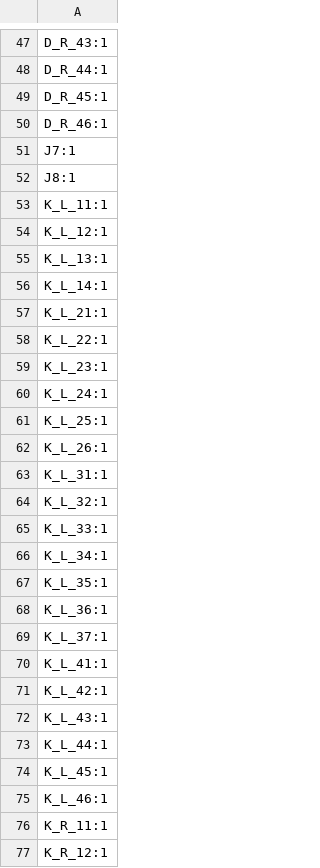
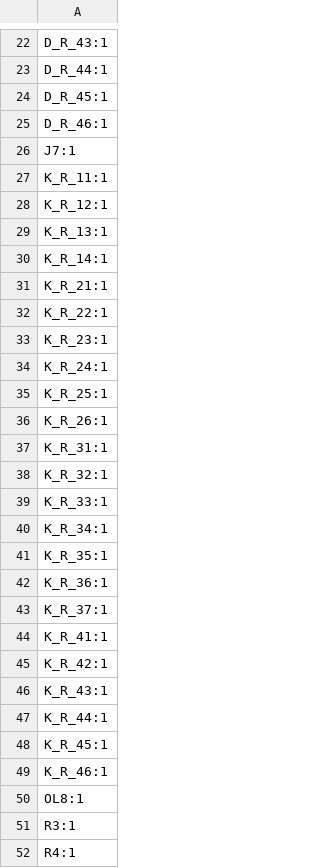
Before and after one commit to mystster/ErgoNexus, a CSV file: production/designators.csv, drawn as a sheet; only a part is shown, gaps mark what is left out; the shorter side is filled out with more unchanged rows; the diff covers the shown part only; the diff names each change by its address in the sheet, - before the commit and + after, or states it on an @@ line.

```diff
--- a/production/designators.csv
+++ b/production/designators.csv
-row 52: J8:1
-row 53: K_L_11:1
-row 54: K_L_12:1
-row 55: K_L_13:1
-row 56: K_L_14:1
-row 57: K_L_21:1
-row 58: K_L_22:1
-row 59: K_L_23:1
-row 60: K_L_24:1
-row 61: K_L_25:1
-row 62: K_L_26:1
-row 63: K_L_31:1
-row 64: K_L_32:1
-row 65: K_L_33:1
-row 66: K_L_34:1
-row 67: K_L_35:1
-row 68: K_L_36:1
-row 69: K_L_37:1
-row 70: K_L_41:1
-row 71: K_L_42:1
-row 72: K_L_43:1
-row 73: K_L_44:1
-row 74: K_L_45:1
-row 75: K_L_46:1
```
Also changed, not shown: 31 removed rows elsewhere in this file, production/bom.csv, production/positions.csv, 5 other files.
